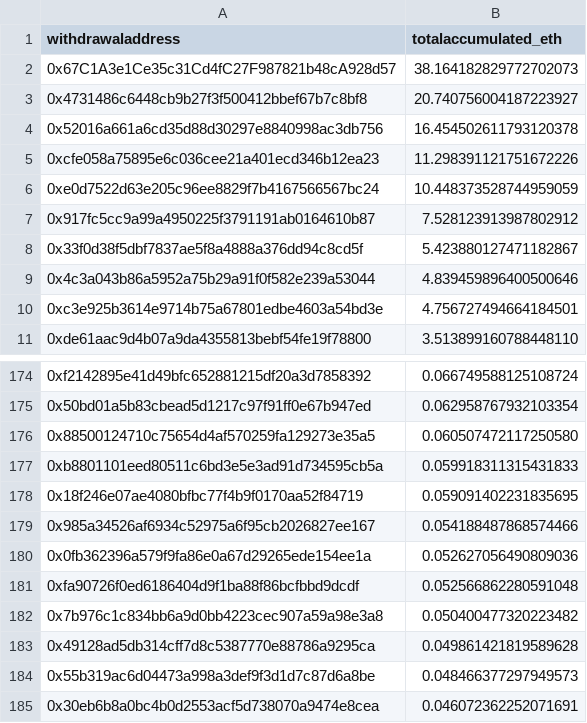
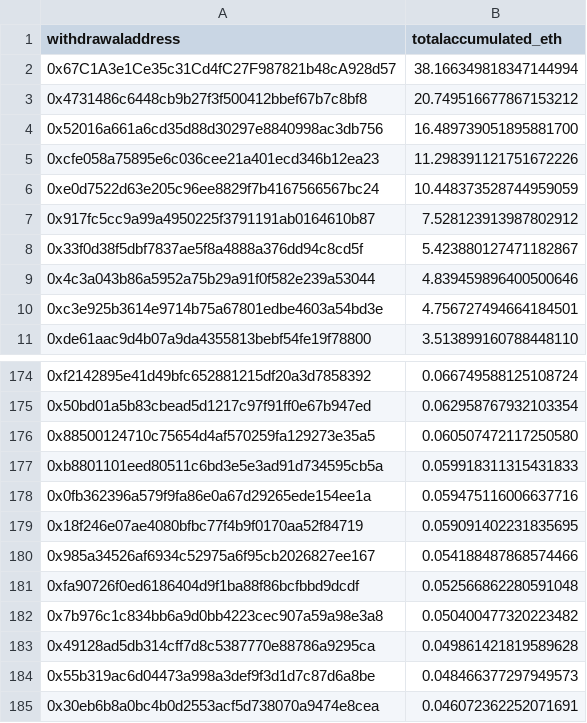
Before and after one commit to dappnode/smooth-scripts, a CSV file: acc-by-withdrawal/results/accumulated_rewards_eth.csv, drawn as a sheet; only a part is shown, gaps mark what is left out.

```diff
--- a/acc-by-withdrawal/results/accumulated_rewards_eth.csv
+++ b/acc-by-withdrawal/results/accumulated_rewards_eth.csv
@@ -1,5 +1,5 @@
 withdrawaladdress,totalaccumulated_eth
-0x67C1A3e1Ce35c31Cd4fC27F987821b48cA928d57,38.164182829772702073
-0x4731486c6448cb9b27f3f500412bbef67b7c8bf8,20.740756004187223927
-0x52016a661a6cd35d88d30297e8840998ac3db756,16.454502611793120378
+0x67C1A3e1Ce35c31Cd4fC27F987821b48cA928d57,38.166349818347144994
+0x4731486c6448cb9b27f3f500412bbef67b7c8bf8,20.749516677867153212
+0x52016a661a6cd35d88d30297e8840998ac3db756,16.489739051895881700
 0xcfe058a75895e6c036cee21a401ecd346b12ea23,11.298391121751672226
@@ -177,5 +177,5 @@ withdrawaladdress,totalaccumulated_eth
 0xb8801101eed80511c6bd3e5e3ad91d734595cb5a,0.059918311315431833
+0x0fb362396a579f9fa86e0a67d29265ede154ee1a,0.059475116006637716
 0x18f246e07ae4080bfbc77f4b9f0170aa52f84719,0.059091402231835695
 0x985a34526af6934c52975a6f95cb2026827ee167,0.054188487868574466
-0x0fb362396a579f9fa86e0a67d29265ede154ee1a,0.052627056490809036
 0xfa90726f0ed6186404d9f1ba88f86bcfbbd9dcdf,0.052566862280591048
```
Also changed, not shown: 1 other file.
